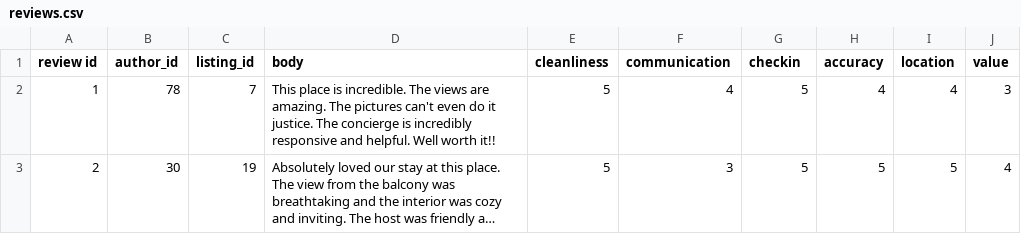
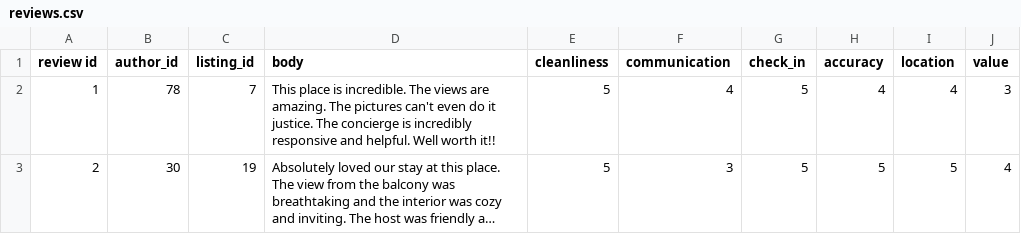
Before and after one commit to ncar285/FSP-Airbnb, a CSV file: db/reviews.csv, drawn as a sheet; only a part is shown; long unchanged cells end in ….

```diff
--- a/db/reviews.csv
+++ b/db/reviews.csv
@@ -1,2 +1,2 @@
-review id,author_id,listing_id,body,cleanliness,communication,checkin,accuracy,location,value,,
+review id,author_id,listing_id,body,cleanliness,communication,check_in,accuracy,location,value,,
 1,78,7,This place is incredible. The views are amazing. The pictures can't even do it justice. The concierge is incredibly responsive and helpful. Well worth it!!,5,4,5,4,4,3,,
```
Also changed, not shown: 10 other files.
